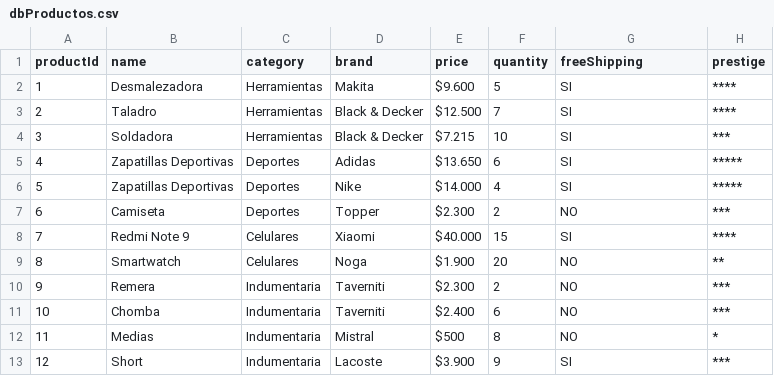
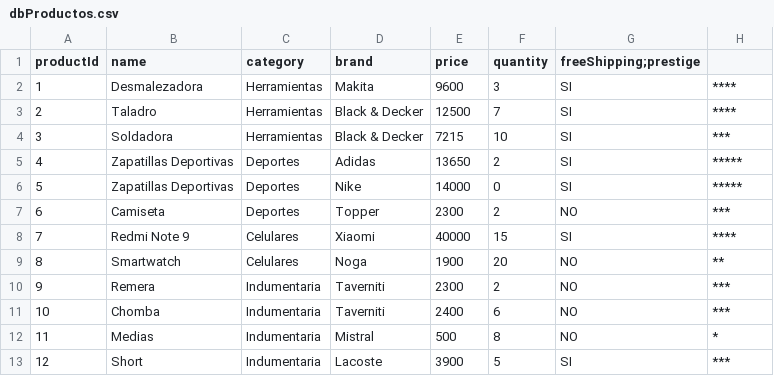
Before and after one commit to rngarcia94/BootCamp, a CSV file: garcia_rodrigo/src/main/resources/dbProductos.csv, drawn as a sheet.

```diff
--- a/garcia_rodrigo/src/main/resources/dbProductos.csv
+++ b/garcia_rodrigo/src/main/resources/dbProductos.csv
@@ -1,13 +1,13 @@
-productId,name,category,brand,price,quantity,freeShipping,prestige
-1,Desmalezadora,Herramientas,Makita,$9.600,5,SI,****
-2,Taladro,Herramientas,Black & Decker,$12.500,7,SI,****
-3,Soldadora,Herramientas,Black & Decker,$7.215,10,SI,***
-4,Zapatillas Deportivas,Deportes,Adidas,$13.650,6,SI,*****
-5,Zapatillas Deportivas,Deportes,Nike,$14.000,4,SI,*****
-6,Camiseta,Deportes,Topper,$2.300,2,NO,***
-7,Redmi Note 9,Celulares,Xiaomi,$40.000,15,SI,****
-8,Smartwatch,Celulares,Noga,$1.900,20,NO,**
-9,Remera,Indumentaria,Taverniti,$2.300,2,NO,***
-10,Chomba,Indumentaria,Taverniti,$2.400,6,NO,***
-11,Medias,Indumentaria,Mistral,$500,8,NO,*
-12,Short,Indumentaria,Lacoste,$3.900,9,SI,***
+productId,name,category,brand,price,quantity,freeShipping;prestige
+1,Desmalezadora,Herramientas,Makita,9600,3,SI,****
+2,Taladro,Herramientas,Black & Decker,12500,7,SI,****
+3,Soldadora,Herramientas,Black & Decker,7215,10,SI,***
+4,Zapatillas Deportivas,Deportes,Adidas,13650,2,SI,*****
+5,Zapatillas Deportivas,Deportes,Nike,14000,0,SI,*****
+6,Camiseta,Deportes,Topper,2300,2,NO,***
+7,Redmi Note 9,Celulares,Xiaomi,40000,15,SI,****
+8,Smartwatch,Celulares,Noga,1900,20,NO,**
+9,Remera,Indumentaria,Taverniti,2300,2,NO,***
+10,Chomba,Indumentaria,Taverniti,2400,6,NO,***
+11,Medias,Indumentaria,Mistral,500,8,NO,*
+12,Short,Indumentaria,Lacoste,3900,5,SI,***
```
Also changed, not shown: 19 other files.
